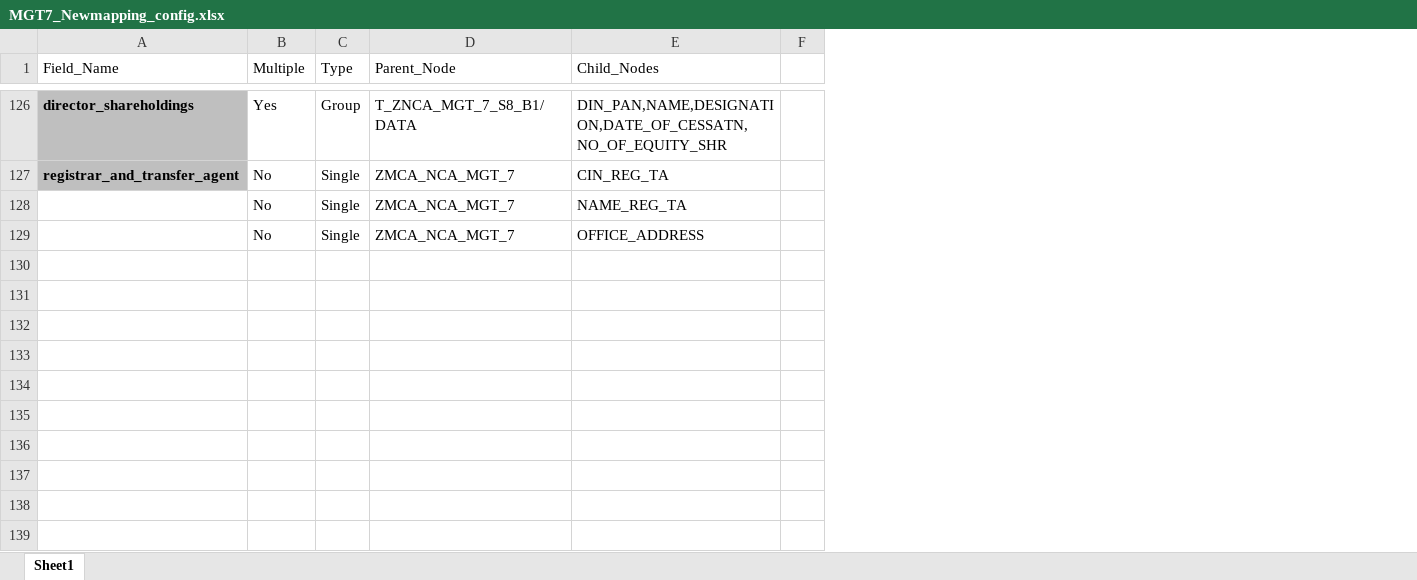
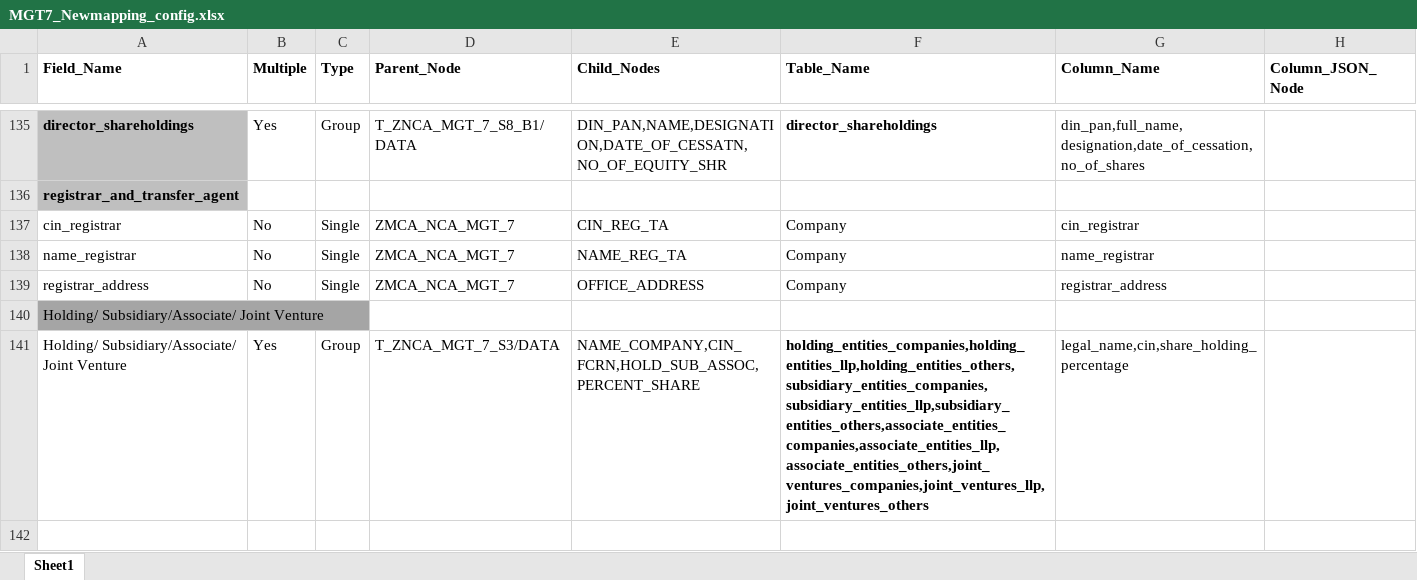
Before and after one commit to rbhattad31/mns-json-prep, an Excel workbook: DataExtraction/Input/MGT7_Newmapping_config.xlsx, sheet Sheet1, drawn as a sheet; only a part is shown, gaps mark what is left out; values as stored, in another font and other column widths than the file's, no borders; removed rows and columns are numbered as before the commit, all else as after; the diff covers the shown part only; the diff names each change by its address in the sheet, - before the commit and + after, or states it on an @@ line.

Commit message:
Upto Group 3 MGT 7

```diff
--- a/DataExtraction/Input/MGT7_Newmapping_config.xlsx (sheet Sheet1)
+++ b/DataExtraction/Input/MGT7_Newmapping_config.xlsx (sheet Sheet1)
-column F, empty
+column F (Table_Name), row 135: director_shareholdings; rows 137-139: all Company
+column G (Column_Name), row 135: din_pan,full_name,designation,date_of_cessation,no_of_shares; rows 137-139: cin_registrar | name_registrar | registrar_address
+column H (Column_JSON_Node), empty
-A1:E1 bold: off
+A1:E1 bold: on
+row 136: registrar_and_transfer_agent
-A137 (Field_Name): registrar_and_transfer_agent
+A137 (Field_Name): cin_registrar
@@ A137 fill: #BFBFBF → none, bold: on → off @@
-A138 (Field_Name): (empty)
+A138 (Field_Name): name_registrar
-A139 (Field_Name): (empty)
+A139 (Field_Name): registrar_address
+row 140: Holding/ Subsidiary/Associate/ Joint Venture
+row 141: Holding/ Subsidiary/Associate/ Joint Venture | Yes | Group | T_ZNCA_MGT_7_S3/DATA | NAME_COMPANY,CIN_FCRN,HOLD_SUB_ASSOC,PERCENT_SHARE | holding_entities_companies,holding_entities_llp,holding_entities_others, subsidiary_entities_companies,subsidiary_entities_llp,subsidiary_entities_others,associate_entities_companies,associate_entities_llp,associate_entities_others,joint_ventures_companies,joint_ventures_llp, joint_ventures_others | legal_name,cin,share_holding_percentage
+row 142: (empty)
```
Also changed, not shown: other rows of this sheet, DataExtraction/Input/Config.xlsx, 4 other files.
